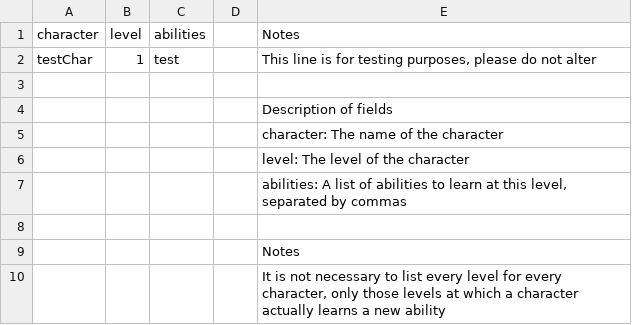
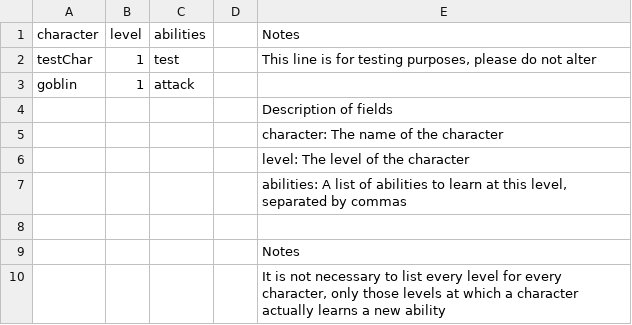
Before and after one commit to TheSiggs/In-The-Zone, a CSV file: TerrainBattle/src/main/data/nz/dcoder/inthezone/data/characterAbilities.csv, drawn as a sheet; the diff names each change by its address in the sheet, - before the commit and + after, or states it on an @@ line.

```diff
--- a/TerrainBattle/src/main/data/nz/dcoder/inthezone/data/characterAbilities.csv
+++ b/TerrainBattle/src/main/data/nz/dcoder/inthezone/data/characterAbilities.csv
-row 3: (empty)
+row 3: goblin | 1 | attack
```
Also changed, not shown: TerrainBattle/src/main/data/nz/dcoder/inthezone/data/abilities.csv, TerrainBattle/src/main/data/nz/dcoder/inthezone/data/characters.csv, 3 other files.
